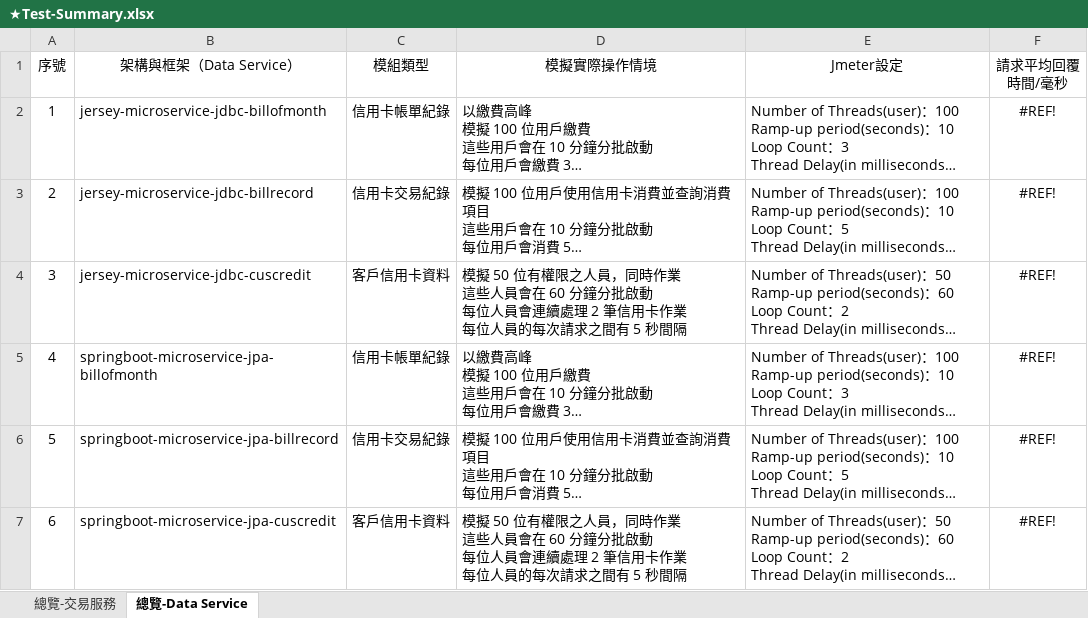
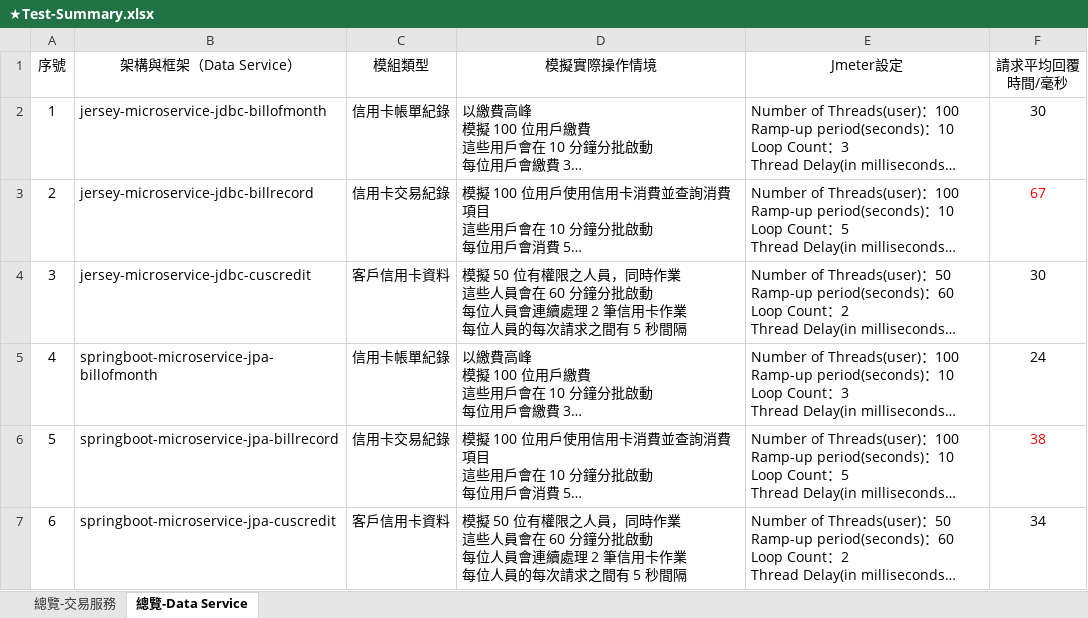
Before and after one commit to weichenhung-study/api-test-scripts, an Excel workbook: jmeter/test-result/ExcelSummary/★Test-Summary.xlsx, sheet 總覽-Data Service, drawn as a sheet; long unchanged cells end in …; values as stored, in another font and other column widths than the file's, no borders; the diff names each change by its address in the sheet, - before the commit and + after, or states it on an @@ line.

```diff
--- a/jmeter/test-result/ExcelSummary/★Test-Summary.xlsx (sheet 總覽-Data Service)
+++ b/jmeter/test-result/ExcelSummary/★Test-Summary.xlsx (sheet 總覽-Data Service)
-F2 (請求平均回覆 時間/毫秒): #REF!
+F2 (請求平均回覆 時間/毫秒): 30
-F3 (請求平均回覆 時間/毫秒): #REF!
+F3 (請求平均回覆 時間/毫秒): 67
-F3 text colour: black
+F3 text colour: #FF0000
-F4 (請求平均回覆 時間/毫秒): #REF!
+F4 (請求平均回覆 時間/毫秒): 30
-F5 (請求平均回覆 時間/毫秒): #REF!
+F5 (請求平均回覆 時間/毫秒): 24
-F6 (請求平均回覆 時間/毫秒): #REF!
+F6 (請求平均回覆 時間/毫秒): 38
-F6 text colour: black
+F6 text colour: #FF0000
-F7 (請求平均回覆 時間/毫秒): #REF!
+F7 (請求平均回覆 時間/毫秒): 34
```
Also changed, not shown: sheet 總覽-交易服務, 13 other files.
